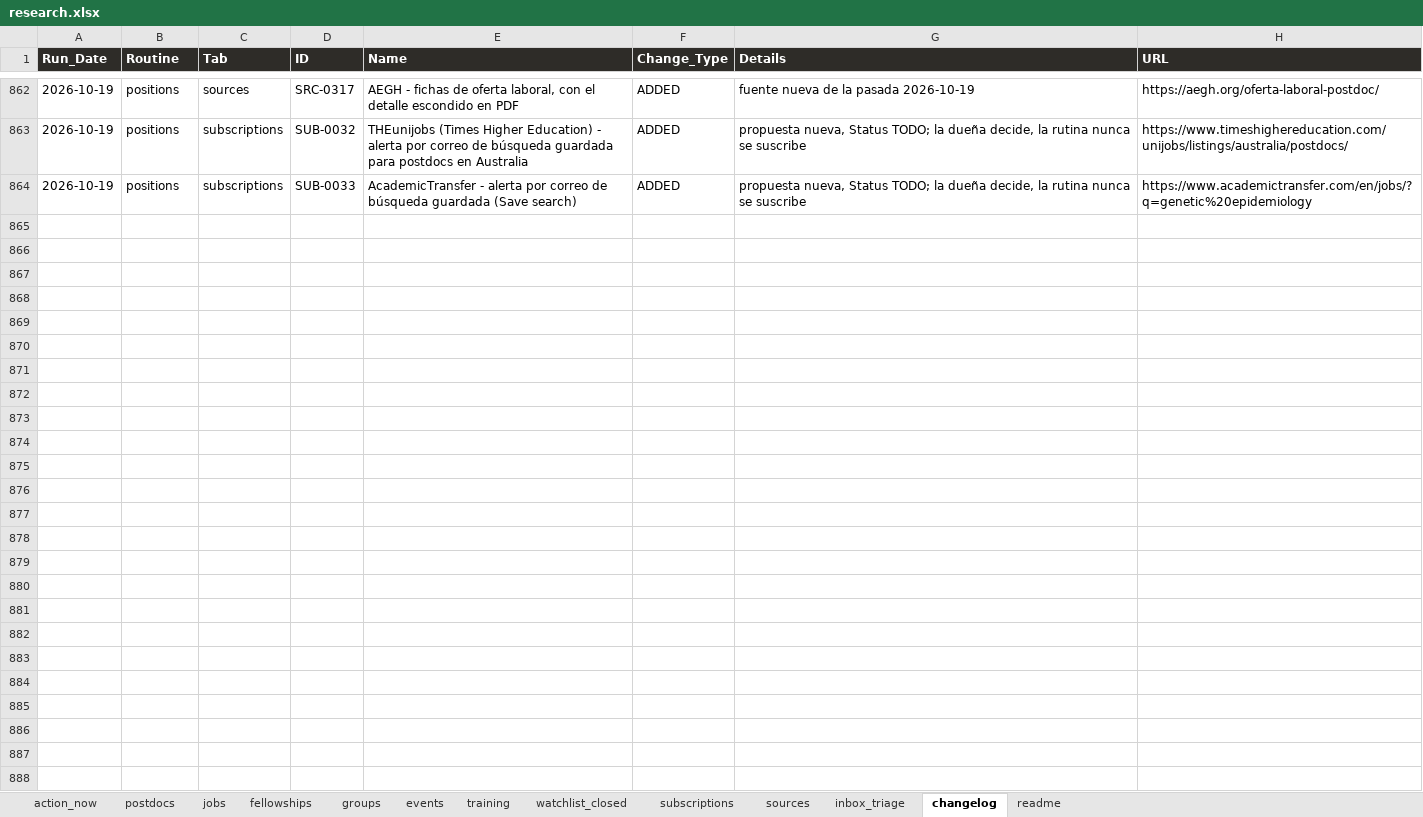
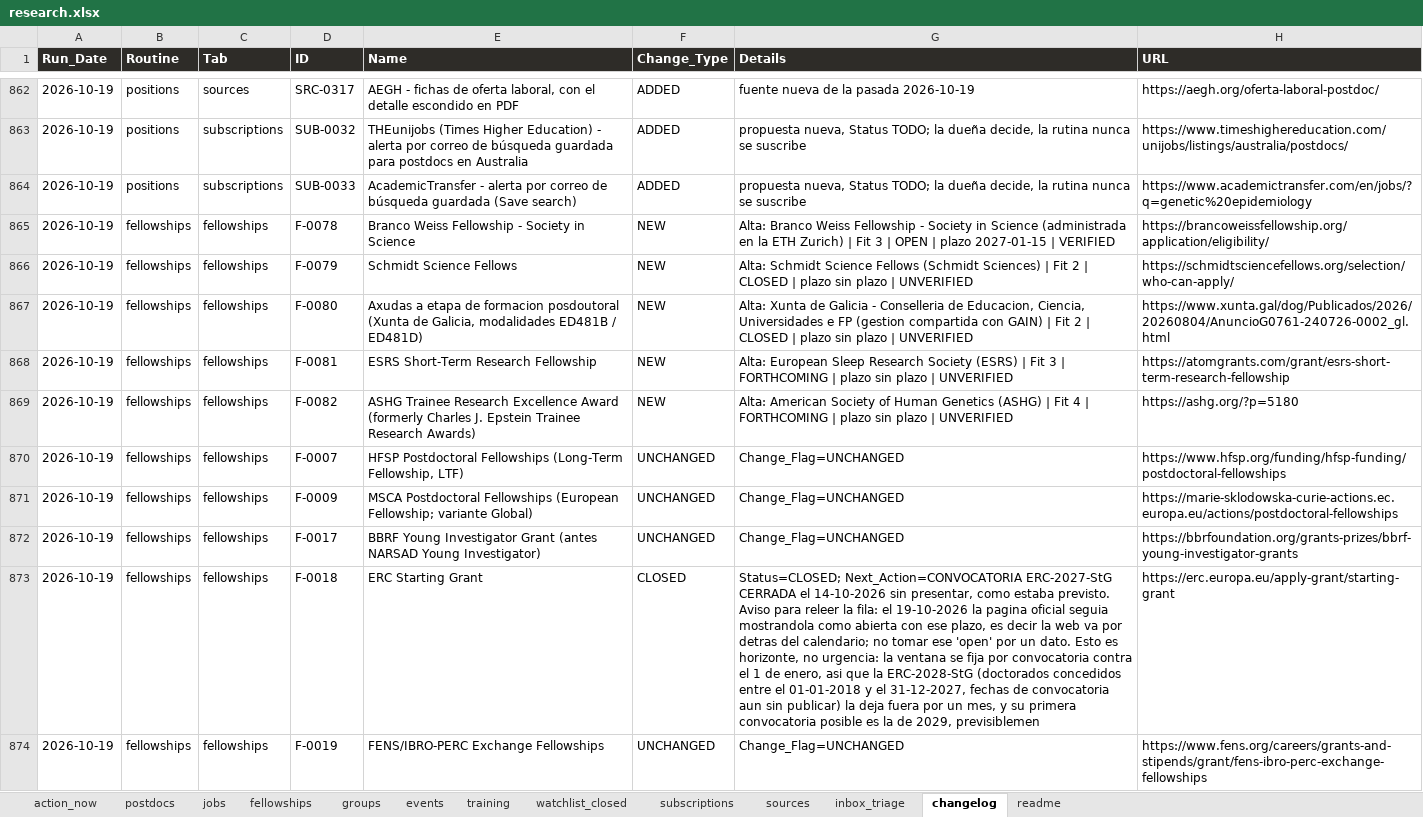
Before and after one commit to douglitas/scheduled-search-strategies, an Excel workbook: docs/research.xlsx, sheet changelog, drawn as a sheet; only a part is shown, gaps mark what is left out; values as stored, in another font and other column widths than the file's, no borders; the diff covers the shown part only; the diff names each change by its address in the sheet, - before the commit and + after, or states it on an @@ line.

Commit message:
ci: regenera página y Excel

```diff
--- a/docs/research.xlsx (sheet changelog)
+++ b/docs/research.xlsx (sheet changelog)
+row 865: 2026-10-19 | fellowships | fellowships | F-0078 | Branco Weiss Fellowship - Society in Science | NEW | Alta: Branco Weiss Fellowship - Society in Science (administrada en la ETH Zurich) | Fit 3 | OPEN | plazo 2027-01-15 | VERIFIED | https://brancoweissfellowship.org/application/eligibility/
+row 866: 2026-10-19 | fellowships | fellowships | F-0079 | Schmidt Science Fellows | NEW | Alta: Schmidt Science Fellows (Schmidt Sciences) | Fit 2 | CLOSED | plazo sin plazo | UNVERIFIED | https://schmidtsciencefellows.org/selection/who-can-apply/
+row 867: 2026-10-19 | fellowships | fellowships | F-0080 | Axudas a etapa de formacion posdoutoral (Xunta de Galicia, modalidades ED481B / ED481D) | NEW | Alta: Xunta de Galicia - Conselleria de Educacion, Ciencia, Universidades e FP (gestion compartida con GAIN) | Fit 2 | CLOSED | plazo sin plazo | UNVERIFIED | https://www.xunta.gal/dog/Publicados/2026/20260804/AnuncioG0761-240726-0002_gl.html
+row 868: 2026-10-19 | fellowships | fellowships | F-0081 | ESRS Short-Term Research Fellowship | NEW | Alta: European Sleep Research Society (ESRS) | Fit 3 | FORTHCOMING | plazo sin plazo | UNVERIFIED | https://atomgrants.com/grant/esrs-short-term-research-fellowship
+row 869: 2026-10-19 | fellowships | fellowships | F-0082 | ASHG Trainee Research Excellence Award (formerly Charles J. Epstein Trainee Research Awards) | NEW | Alta: American Society of Human Genetics (ASHG) | Fit 4 | FORTHCOMING | plazo sin plazo | UNVERIFIED | https://ashg.org/?p=5180
+row 870: 2026-10-19 | fellowships | fellowships | F-0007 | HFSP Postdoctoral Fellowships (Long-Term Fellowship, LTF) | UNCHANGED | Change_Flag=UNCHANGED | https://www.hfsp.org/funding/hfsp-funding/postdoctoral-fellowships
+row 871: 2026-10-19 | fellowships | fellowships | F-0009 | MSCA Postdoctoral Fellowships (European Fellowship; variante Global) | UNCHANGED | Change_Flag=UNCHANGED | https://marie-sklodowska-curie-actions.ec.europa.eu/actions/postdoctoral-fellowships
+row 872: 2026-10-19 | fellowships | fellowships | F-0017 | BBRF Young Investigator Grant (antes NARSAD Young Investigator) | UNCHANGED | Change_Flag=UNCHANGED | https://bbrfoundation.org/grants-prizes/bbrf-young-investigator-grants
+row 873: 2026-10-19 | fellowships | fellowships | F-0018 | ERC Starting Grant | CLOSED | Status=CLOSED; Next_Action=CONVOCATORIA ERC-2027-StG CERRADA el 14-10-2026 sin presentar, como estaba previsto. Aviso para releer la fila: el 19-10-2026 la pagina oficial seguia mostrandola como abierta con ese plazo, es decir la web va por detras del calendario; no tomar ese 'open' por un dato. Esto es horizonte, no urgencia: la ventana se fija por convocatoria contra el 1 de enero, asi que la ERC-2028-StG (doctorados concedidos entre el 01-01-2018 y el 31-12-2027, fechas de convocatoria aun sin publicar) la deja fuera por un mes, y su primera convocatoria posible es la de 2029, previsiblemen | https://erc.europa.eu/apply-grant/starting-grant
+row 874: 2026-10-19 | fellowships | fellowships | F-0019 | FENS/IBRO-PERC Exchange Fellowships | UNCHANGED | Change_Flag=UNCHANGED | https://www.fens.org/careers/grants-and-stipends/grant/fens-ibro-perc-exchange-fellowships
```
Also changed, not shown: 55 added rows elsewhere in this sheet, sheet fellowships, sheet sources, sheet postdocs, sheet watchlist_closed, sheet subscriptions, sheet action_now, 1 more sheet, 1 other file.
